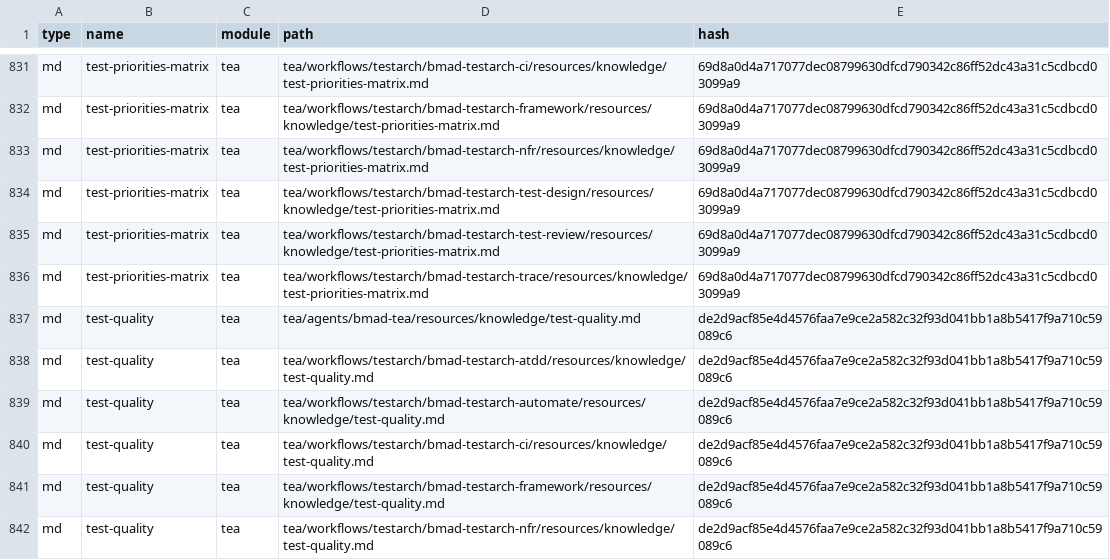
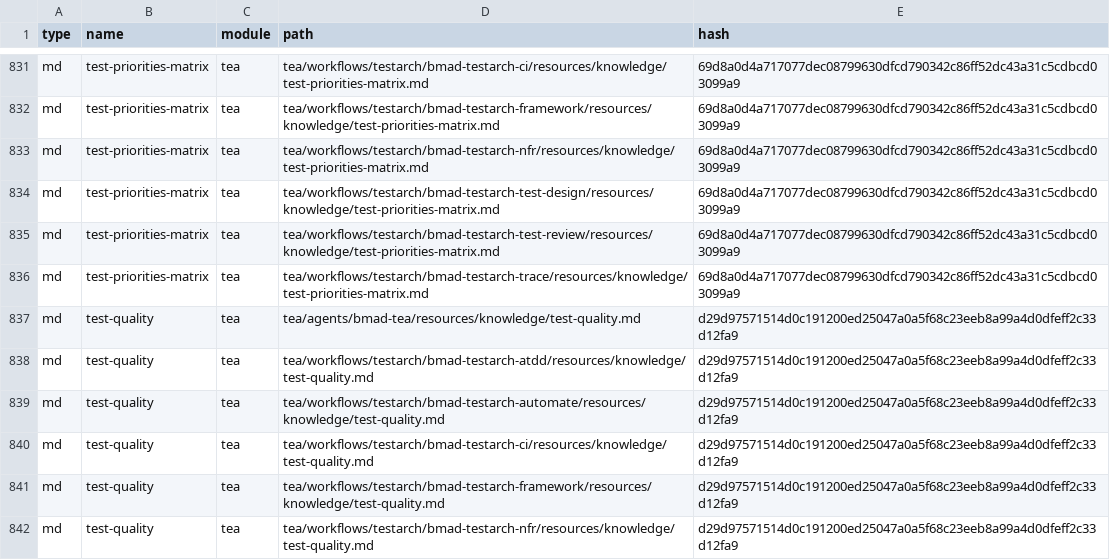
Before and after one commit to MustD/bag-please, a CSV file: _bmad/_config/files-manifest.csv, drawn as a sheet; only a part is shown, gaps mark what is left out; the diff covers the shown part only.

```diff
--- a/_bmad/_config/files-manifest.csv
+++ b/_bmad/_config/files-manifest.csv
@@ -836,7 +836,7 @@ type,name,module,path,hash
 "md","test-priorities-matrix","tea","tea/workflows/testarch/bmad-testarch-trace/resources/knowledge/test-priorities-matrix.md","69d8a0d4a717077dec08799630dfcd790342c86ff52dc43a31c5cdbcd03099a9"
-"md","test-quality","tea","tea/agents/bmad-tea/resources/knowledge/test-quality.md","de2d9acf85e4d4576faa7e9ce2a582c32f93d041bb1a8b5417f9a710c59089c6"
-"md","test-quality","tea","tea/workflows/testarch/bmad-testarch-atdd/resources/knowledge/test-quality.md","de2d9acf85e4d4576faa7e9ce2a582c32f93d041bb1a8b5417f9a710c59089c6"
-"md","test-quality","tea","tea/workflows/testarch/bmad-testarch-automate/resources/knowledge/test-quality.md","de2d9acf85e4d4576faa7e9ce2a582c32f93d041bb1a8b5417f9a710c59089c6"
-"md","test-quality","tea","tea/workflows/testarch/bmad-testarch-ci/resources/knowledge/test-quality.md","de2d9acf85e4d4576faa7e9ce2a582c32f93d041bb1a8b5417f9a710c59089c6"
-"md","test-quality","tea","tea/workflows/testarch/bmad-testarch-framework/resources/knowledge/test-quality.md","de2d9acf85e4d4576faa7e9ce2a582c32f93d041bb1a8b5417f9a710c59089c6"
-"md","test-quality","tea","tea/workflows/testarch/bmad-testarch-nfr/resources/knowledge/test-quality.md","de2d9acf85e4d4576faa7e9ce2a582c32f93d041bb1a8b5417f9a710c59089c6"
+"md","test-quality","tea","tea/agents/bmad-tea/resources/knowledge/test-quality.md","d29d97571514d0c191200ed25047a0a5f68c23eeb8a99a4d0dfeff2c33d12fa9"
+"md","test-quality","tea","tea/workflows/testarch/bmad-testarch-atdd/resources/knowledge/test-quality.md","d29d97571514d0c191200ed25047a0a5f68c23eeb8a99a4d0dfeff2c33d12fa9"
+"md","test-quality","tea","tea/workflows/testarch/bmad-testarch-automate/resources/knowledge/test-quality.md","d29d97571514d0c191200ed25047a0a5f68c23eeb8a99a4d0dfeff2c33d12fa9"
+"md","test-quality","tea","tea/workflows/testarch/bmad-testarch-ci/resources/knowledge/test-quality.md","d29d97571514d0c191200ed25047a0a5f68c23eeb8a99a4d0dfeff2c33d12fa9"
+"md","test-quality","tea","tea/workflows/testarch/bmad-testarch-framework/resources/knowledge/test-quality.md","d29d97571514d0c191200ed25047a0a5f68c23eeb8a99a4d0dfeff2c33d12fa9"
+"md","test-quality","tea","tea/workflows/testarch/bmad-testarch-nfr/resources/knowledge/test-quality.md","d29d97571514d0c191200ed25047a0a5f68c23eeb8a99a4d0dfeff2c33d12fa9"
```
Also changed, not shown: 31 edited cells elsewhere in this file, 39 other files.
